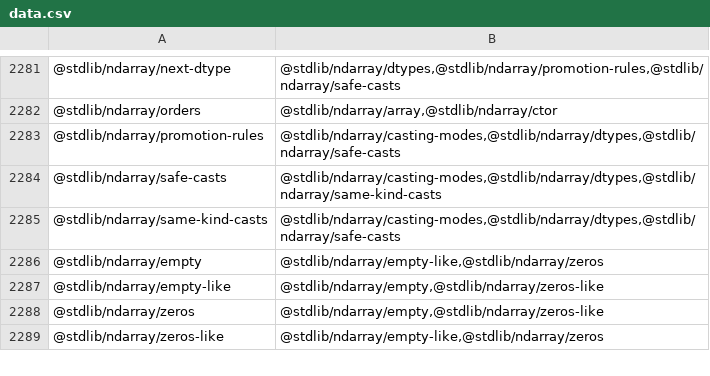
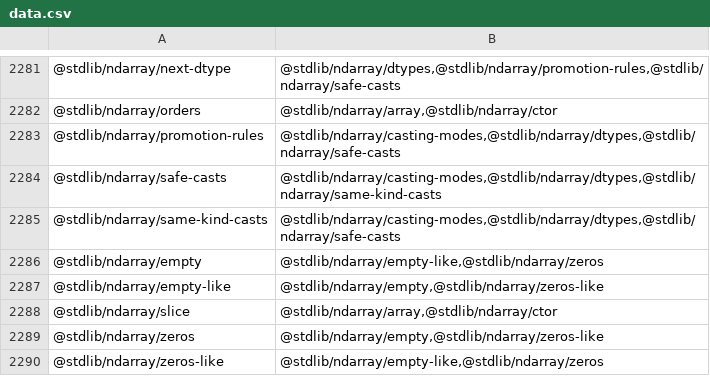
Before and after one commit to stdlib-js/namespace, a CSV file: pkg2related/data/data.csv, drawn as a sheet; only a part is shown, gaps mark what is left out; the diff names each change by its address in the sheet, - before the commit and + after, or states it on an @@ line.

```diff
--- a/pkg2related/data/data.csv
+++ b/pkg2related/data/data.csv
+row 2288: @stdlib/ndarray/slice | @stdlib/ndarray/array,@stdlib/ndarray/ctor
```
Also changed, not shown: alias2pkg/data/data.csv, alias2standalone/data/data.csv, 26 other files.
